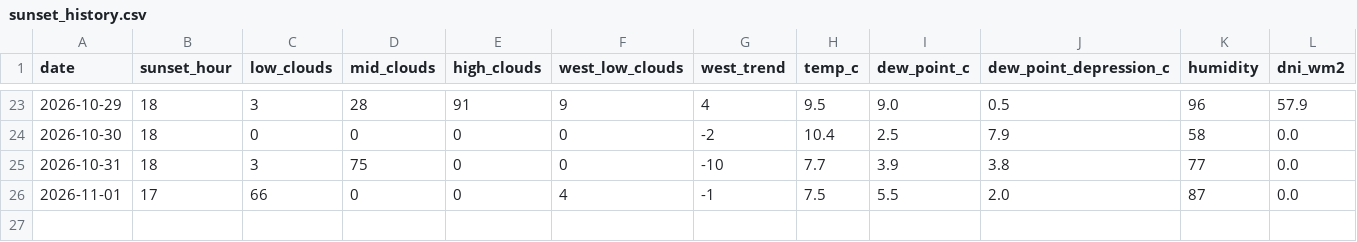
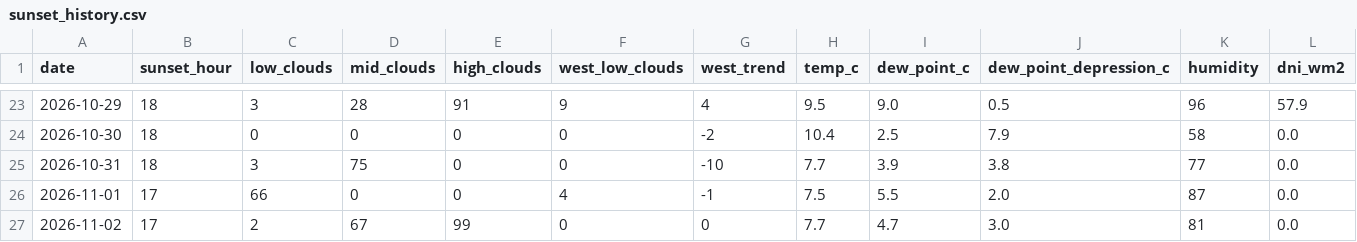
Before and after one commit to luke-gant/Sun-set-trainer, a CSV file: data/sunset_history.csv, drawn as a sheet; only a part is shown, gaps mark what is left out; rows hold the shown columns only; the diff names each change by its address in the sheet, - before the commit and + after, or states it on an @@ line.

```diff
--- a/data/sunset_history.csv
+++ b/data/sunset_history.csv
+row 27: 2026-11-02 | 17 | 2 | 67 | 99 | 0 | 0 | 7.7 | 4.7 | 3.0 | 81 | 0.0
```
